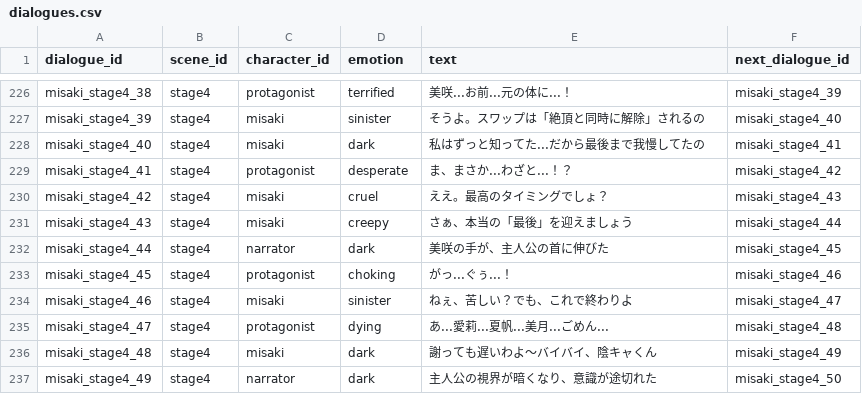
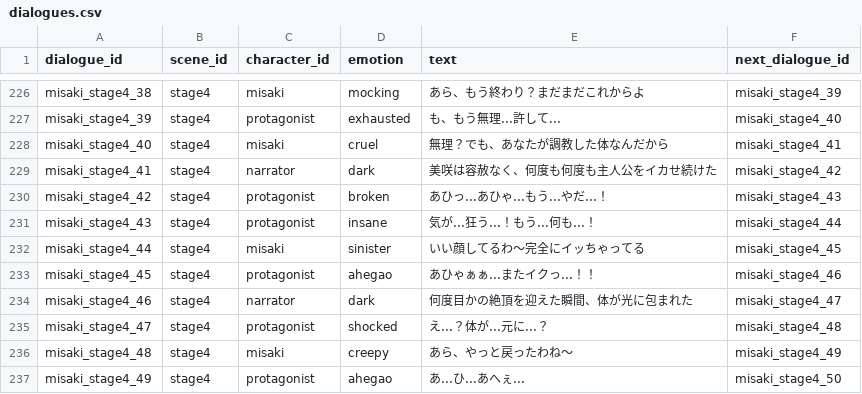
Before and after one commit to daisukeman32/Shanghai-swap, a CSV file: public/data/dialogues.csv, drawn as a sheet; only a part is shown, gaps mark what is left out; the diff covers the shown part only; the diff names each change by its address in the sheet, - before the commit and + after, or states it on an @@ line.

```diff
--- a/public/data/dialogues.csv
+++ b/public/data/dialogues.csv
-C226 (character_id): protagonist
+C226 (character_id): misaki
-D226 (emotion): terrified
+D226 (emotion): mocking
-E226 (text): 美咲...お前...元の体に...！
+E226 (text): あら、もう終わり？まだまだこれからよ
-C227 (character_id): misaki
+C227 (character_id): protagonist
-D227 (emotion): sinister
+D227 (emotion): exhausted
-E227 (text): そうよ。スワップは「絶頂と同時に解除」されるの
+E227 (text): も、もう無理...許して...
-D228 (emotion): dark
+D228 (emotion): cruel
-E228 (text): 私はずっと知ってた...だから最後まで我慢してたの
+E228 (text): 無理？でも、あなたが調教した体なんだから
-C229 (character_id): protagonist
+C229 (character_id): narrator
-D229 (emotion): desperate
+D229 (emotion): dark
-E229 (text): ま、まさか...わざと...！？
+E229 (text): 美咲は容赦なく、何度も何度も主人公をイカせ続けた
-C230:C231 (character_id): misaki
+C230:C231 (character_id): protagonist
-D230 (emotion): cruel
+D230 (emotion): broken
-E230 (text): ええ。最高のタイミングでしょ？
+E230 (text): あひっ...あひゃ...もう...やだ...！
-D231 (emotion): creepy
+D231 (emotion): insane
-E231 (text): さぁ、本当の「最後」を迎えましょう
+E231 (text): 気が...狂う...！もう...何も...！
-C232 (character_id): narrator
+C232 (character_id): misaki
-D232 (emotion): dark
+D232 (emotion): sinister
-E232 (text): 美咲の手が、主人公の首に伸びた
+E232 (text): いい顔してるわ〜完全にイッちゃってる
-D233 (emotion): choking
+D233 (emotion): ahegao
-E233 (text): がっ...ぐぅ...！
+E233 (text): あひゃぁぁ...またイクっ...！！
-C234 (character_id): misaki
+C234 (character_id): narrator
-D234 (emotion): sinister
+D234 (emotion): dark
-E234 (text): ねぇ、苦しい？でも、これで終わりよ
+E234 (text): 何度目かの絶頂を迎えた瞬間、体が光に包まれた
-D235 (emotion): dying
+D235 (emotion): shocked
-E235 (text): あ...愛莉...夏帆...美月...ごめん...
+E235 (text): え...？体が...元に...？
-D236 (emotion): dark
+D236 (emotion): creepy
-E236 (text): 謝っても遅いわよ〜バイバイ、陰キャくん
+E236 (text): あら、やっと戻ったわね〜
-C237 (character_id): narrator
+C237 (character_id): protagonist
-D237 (emotion): dark
+D237 (emotion): ahegao
-E237 (text): 主人公の視界が暗くなり、意識が途切れた
+E237 (text): あ...ひ...あへぇ...
```
Also changed, not shown: 13 added rows and 39 edited cells elsewhere in this file.
